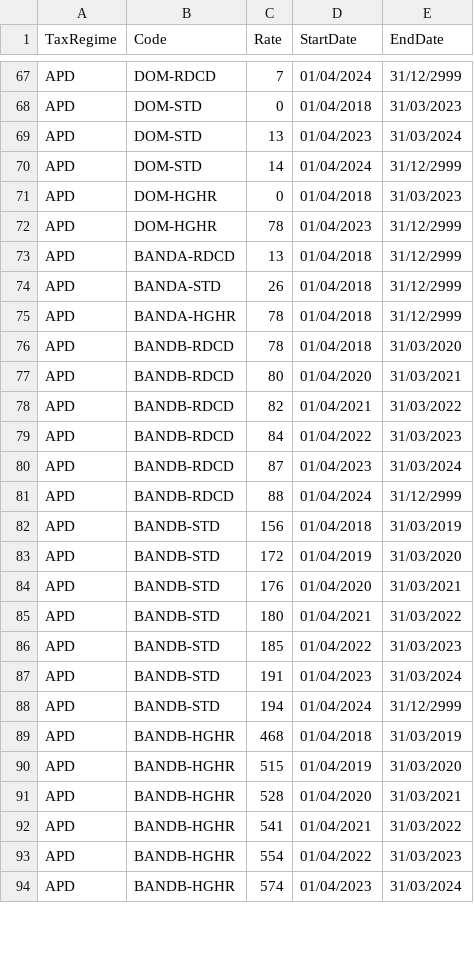
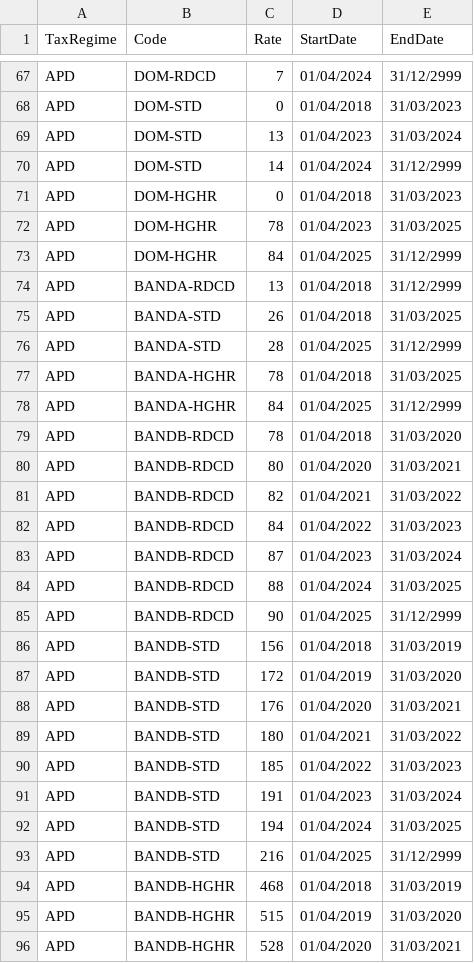
Before and after one commit to hmrc/gform-frontend, a CSV file: conf/lookup/HMRCTaxRates.csv, drawn as a sheet; only a part is shown, gaps mark what is left out; the shorter side is filled out with more unchanged rows; the diff covers the shown part only.

```diff
--- a/conf/lookup/HMRCTaxRates.csv
+++ b/conf/lookup/HMRCTaxRates.csv
@@ -71,6 +71,9 @@ APD,DOM-STD,14,01/04/2024,31/12/2999
 APD,DOM-HGHR,0,01/04/2018,31/03/2023
-APD,DOM-HGHR,78,01/04/2023,31/12/2999
+APD,DOM-HGHR,78,01/04/2023,31/03/2025
+APD,DOM-HGHR,84,01/04/2025,31/12/2999
 APD,BANDA-RDCD,13,01/04/2018,31/12/2999
-APD,BANDA-STD,26,01/04/2018,31/12/2999
-APD,BANDA-HGHR,78,01/04/2018,31/12/2999
+APD,BANDA-STD,26,01/04/2018,31/03/2025
+APD,BANDA-STD,28,01/04/2025,31/12/2999
+APD,BANDA-HGHR,78,01/04/2018,31/03/2025
+APD,BANDA-HGHR,84,01/04/2025,31/12/2999
 APD,BANDB-RDCD,78,01/04/2018,31/03/2020
@@ -80,3 +83,4 @@ APD,BANDB-RDCD,84,01/04/2022,31/03/2023
 APD,BANDB-RDCD,87,01/04/2023,31/03/2024
-APD,BANDB-RDCD,88,01/04/2024,31/12/2999
+APD,BANDB-RDCD,88,01/04/2024,31/03/2025
+APD,BANDB-RDCD,90,01/04/2025,31/12/2999
 APD,BANDB-STD,156,01/04/2018,31/03/2019
@@ -87,3 +91,4 @@ APD,BANDB-STD,185,01/04/2022,31/03/2023
 APD,BANDB-STD,191,01/04/2023,31/03/2024
-APD,BANDB-STD,194,01/04/2024,31/12/2999
+APD,BANDB-STD,194,01/04/2024,31/03/2025
+APD,BANDB-STD,216,01/04/2025,31/12/2999
 APD,BANDB-HGHR,468,01/04/2018,31/03/2019
```
Also changed, not shown: 7 added rows and 12 edited cells elsewhere in this file.
